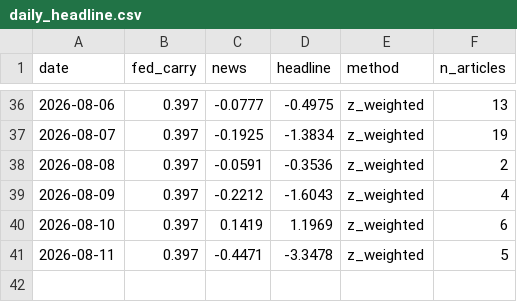
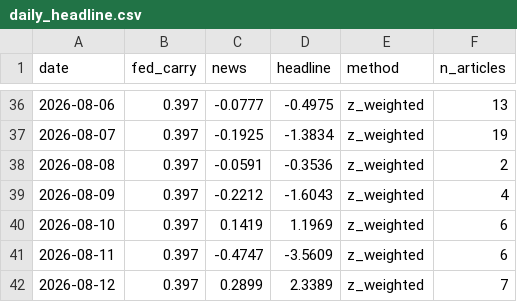
Before and after one commit to 2026-AICP/fomc-sentiment-agents, a CSV file: outputs/daily_headline.csv, drawn as a sheet; only a part is shown, gaps mark what is left out.

```diff
--- a/outputs/daily_headline.csv
+++ b/outputs/daily_headline.csv
@@ -40,2 +40,3 @@ date,fed_carry,news,headline,method,n_articles
 2026-08-10,0.397,0.1419,1.1969,z_weighted,6
-2026-08-11,0.397,-0.4471,-3.3478,z_weighted,5
+2026-08-11,0.397,-0.4747,-3.5609,z_weighted,6
+2026-08-12,0.397,0.2899,2.3389,z_weighted,7
```
Also changed, not shown: data/news/fed_news.csv, outputs/news_index_live.csv, 6 other files.
